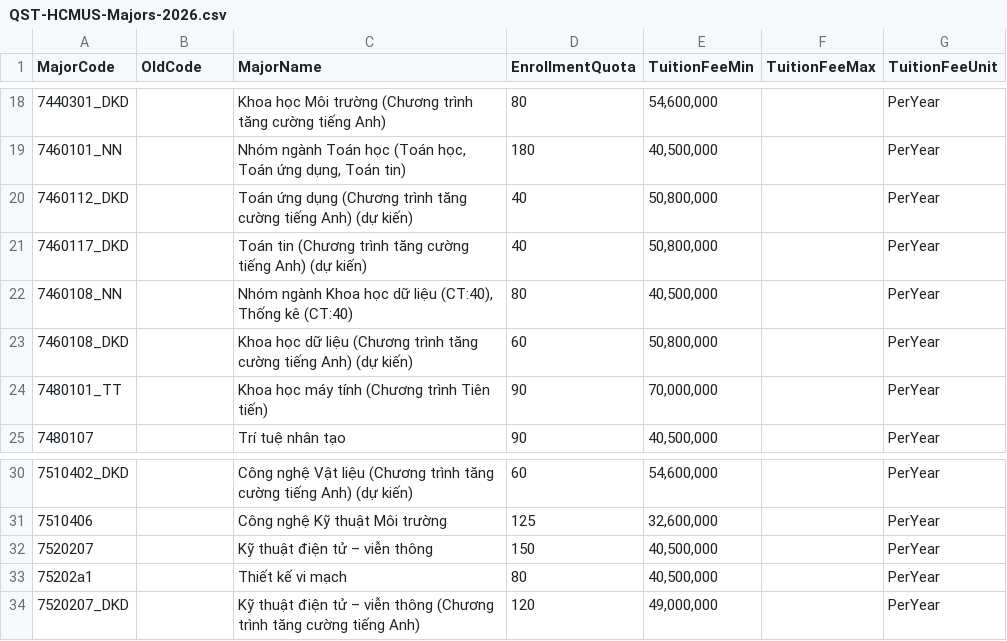
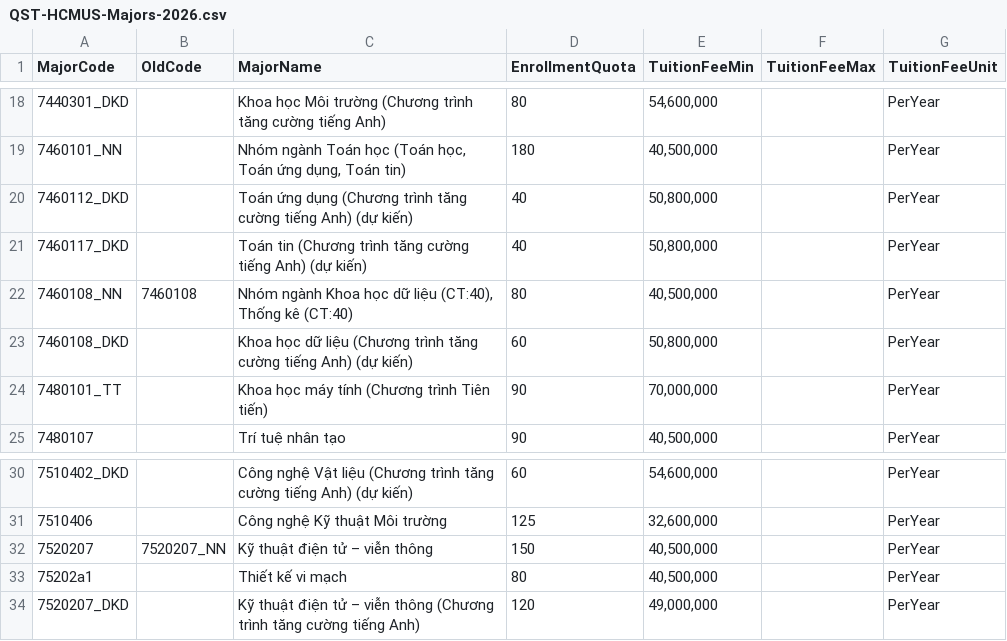
Before and after one commit to longhuynhdev/TimTruong, a CSV file: etl/data/schools/QST-HCMUS/majors/2026/QST-HCMUS-Majors-2026.csv, drawn as a sheet; only a part is shown, gaps mark what is left out.

```diff
--- a/etl/data/schools/QST-HCMUS/majors/2026/QST-HCMUS-Majors-2026.csv
+++ b/etl/data/schools/QST-HCMUS/majors/2026/QST-HCMUS-Majors-2026.csv
@@ -21,3 +21,3 @@ MajorCode,OldCode,MajorName,EnrollmentQuota,TuitionFeeMin,TuitionFeeMax,TuitionF
 7460117_DKD,,Toán tin (Chương trình tăng cường tiếng Anh) (dự kiến),40,"50,800,000",,PerYear
-7460108_NN,,"Nhóm ngành Khoa học dữ liệu (CT:40), Thống kê (CT:40)",80,"40,500,000",,PerYear
+7460108_NN,7460108,"Nhóm ngành Khoa học dữ liệu (CT:40), Thống kê (CT:40)",80,"40,500,000",,PerYear
 7460108_DKD,,Khoa học dữ liệu (Chương trình tăng cường tiếng Anh) (dự kiến),60,"50,800,000",,PerYear
@@ -31,3 +31,3 @@ MajorCode,OldCode,MajorName,EnrollmentQuota,TuitionFeeMin,TuitionFeeMax,TuitionF
 7510406,,Công nghệ Kỹ thuật Môi trường,125,"32,600,000",,PerYear
-7520207,,Kỹ thuật điện tử – viễn thông,150,"40,500,000",,PerYear
+7520207,7520207_NN,Kỹ thuật điện tử – viễn thông,150,"40,500,000",,PerYear
 75202a1,,Thiết kế vi mạch,80,"40,500,000",,PerYear
```
